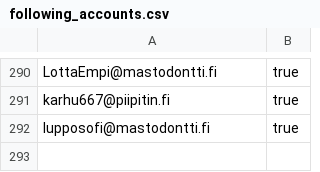
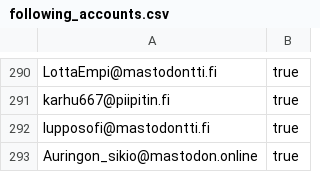
Before and after one commit to ronilaukkarinen/finnish-mastodon-users, a CSV file: following_accounts.csv, drawn as a sheet; only a part is shown, gaps mark what is left out; the diff names each change by its address in the sheet, - before the commit and + after, or states it on an @@ line.

Commit message:
Add Auringon_sikio@mastodon.online

```diff
--- a/following_accounts.csv
+++ b/following_accounts.csv
+row 293: Auringon_sikio@mastodon.online | true
```
